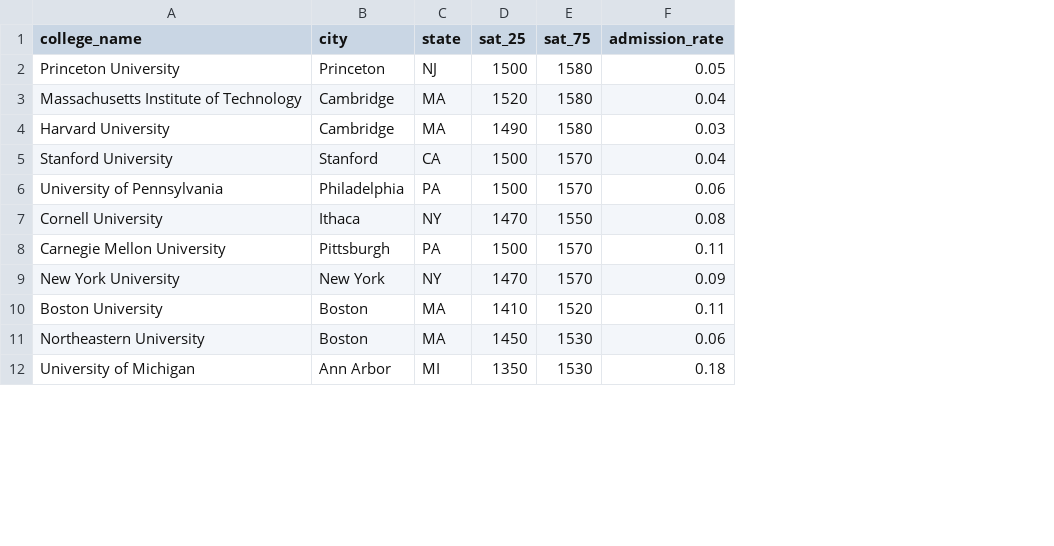
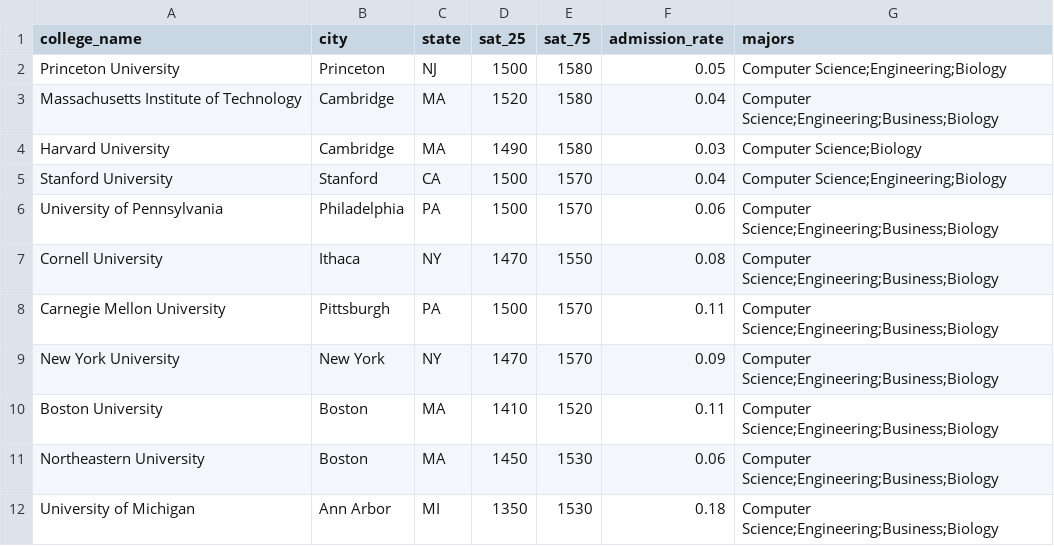
Before and after one commit to Sriya-04/college-match-finder, a CSV file: data/colleges.csv, drawn as a sheet; only a part is shown; the diff names each change by its address in the sheet, - before the commit and + after, or states it on an @@ line.

Commit message:
Add broad major tags to starter college data

```diff
--- a/data/colleges.csv
+++ b/data/colleges.csv
+column G (majors), rows 2-12: Computer Science;Engineering;Biology | Computer Science;Engineering;Business;Biology | Computer Science;Biology | Computer Science;Engineering;Biology | Computer Science;Engineering;Business;Biology | Computer Science;Engineering;Business;Biology | Computer Science;Engineering;Business;Biology | Computer Science;Engineering;Business;Biology | Computer Science;Engineering;Business;Biology | Computer Science;Engineering;Business;Biology | Computer Science;Engineering;Business;Biology
```
